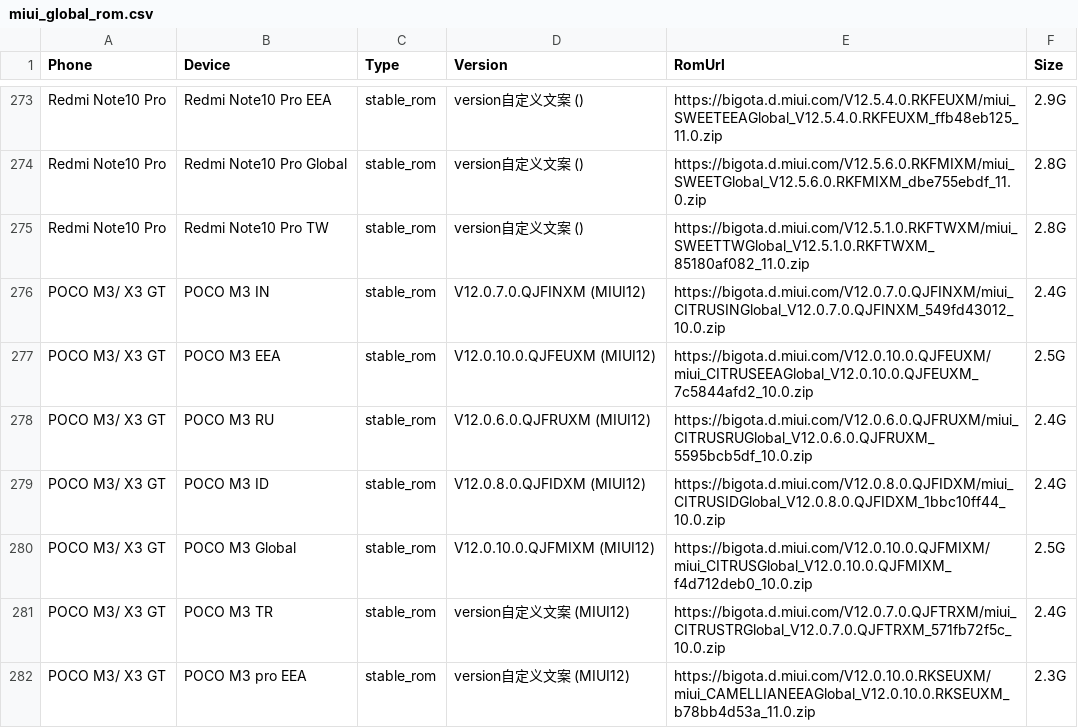
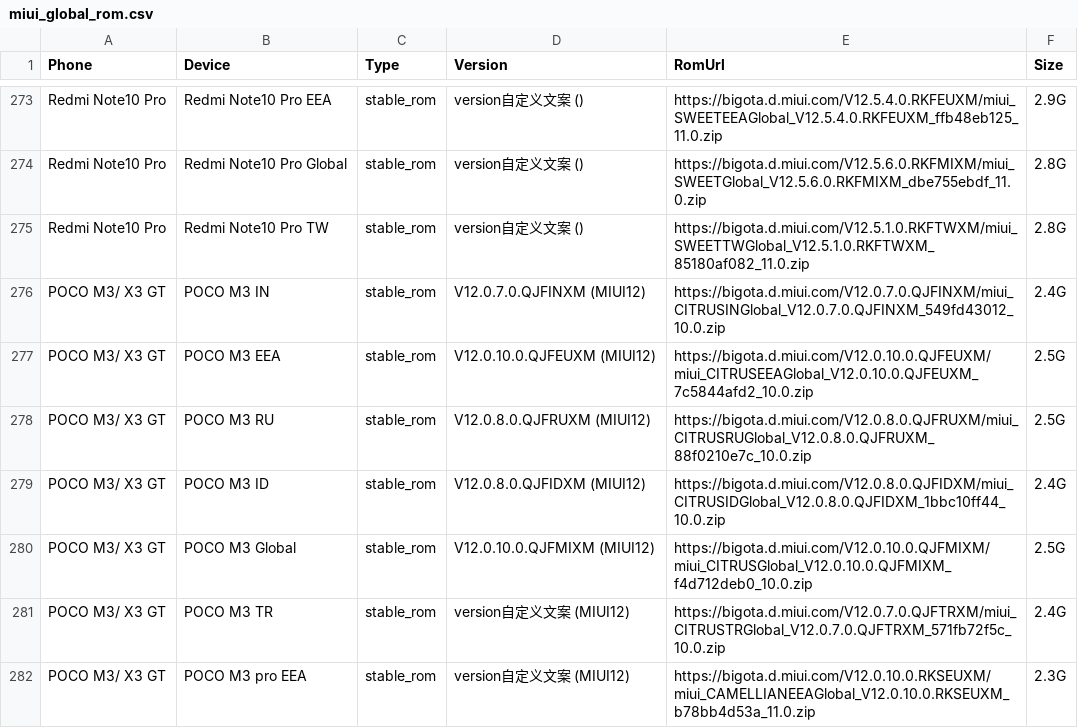
Before and after one commit to wuxianlin/get_android_data, a CSV file: data/miui_global_rom.csv, drawn as a sheet; only a part is shown, gaps mark what is left out.

```diff
--- a/data/miui_global_rom.csv
+++ b/data/miui_global_rom.csv
@@ -277,3 +277,3 @@ POCO M3/ X3 GT ,POCO M3 IN,stable_rom,V12.0.7.0.QJFINXM (MIUI12),https://bigota.
 POCO M3/ X3 GT ,POCO M3 EEA,stable_rom,V12.0.10.0.QJFEUXM (MIUI12),https://bigota.d.miui.com/V12.0.10.0.QJFEUXM/miui_CITRUSEEAGlobal_V12.0.10.0.QJFEUXM_7c5844afd2_10.0.zip,2.5G
-POCO M3/ X3 GT ,POCO M3 RU,stable_rom,V12.0.6.0.QJFRUXM (MIUI12),https://bigota.d.miui.com/V12.0.6.0.QJFRUXM/miui_CITRUSRUGlobal_V12.0.6.0.QJFRUXM_5595bcb5df_10.0.zip,2.4G
+POCO M3/ X3 GT ,POCO M3 RU,stable_rom,V12.0.8.0.QJFRUXM (MIUI12),https://bigota.d.miui.com/V12.0.8.0.QJFRUXM/miui_CITRUSRUGlobal_V12.0.8.0.QJFRUXM_88f0210e7c_10.0.zip,2.5G
 POCO M3/ X3 GT ,POCO M3 ID,stable_rom,V12.0.8.0.QJFIDXM (MIUI12),https://bigota.d.miui.com/V12.0.8.0.QJFIDXM/miui_CITRUSIDGlobal_V12.0.8.0.QJFIDXM_1bbc10ff44_10.0.zip,2.4G
```
Also changed, not shown: data/flyme_rom.csv.
